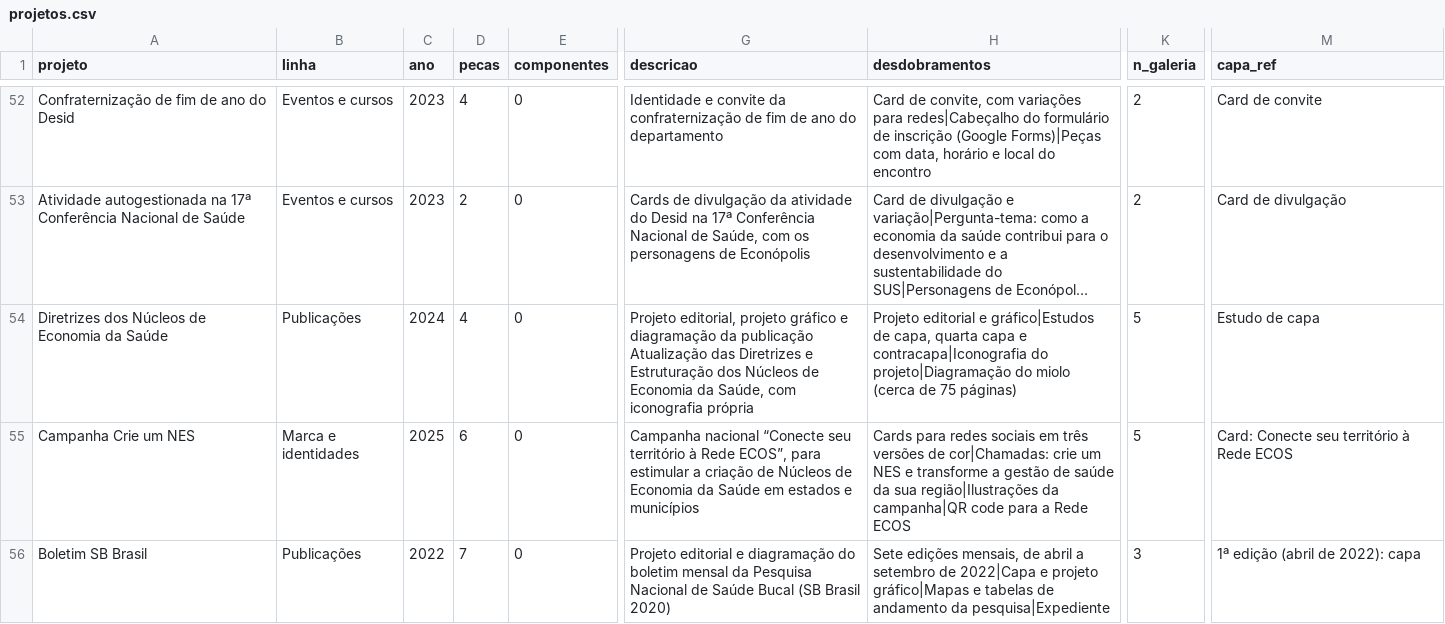
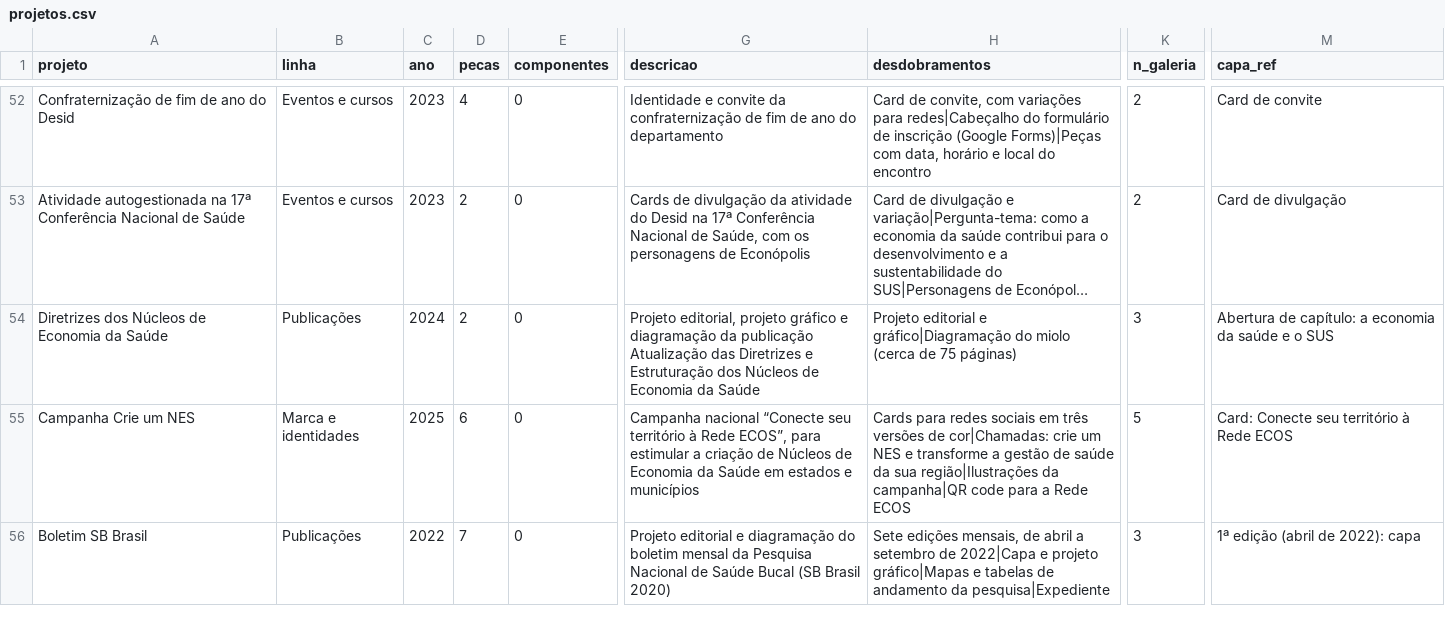
Before and after one commit to almenaraleo/almenaraleo.github.io, a CSV file: ministerio-da-saude/data/projetos.csv, drawn as a sheet; only a part is shown, gaps mark what is left out; long unchanged cells end in …; the diff names each change by its address in the sheet, - before the commit and + after, or states it on an @@ line.

```diff
--- a/ministerio-da-saude/data/projetos.csv
+++ b/ministerio-da-saude/data/projetos.csv
-D54 (pecas): 4
+D54 (pecas): 2
-G54 (descricao): …Economia da Saúde, com iconografia própria
+G54 (descricao): …Economia da Saúde
-H54 (desdobramentos): …editorial e gráfico|Estudos de capa, quarta capa e contracapa|Iconografia do projeto|Diagramação do miolo…
+H54 (desdobramentos): …editorial e gráfico|Diagramação do miolo…
-K54 (n_galeria): 5
+K54 (n_galeria): 3
-M54 (capa_ref): Estudo de capa
+M54 (capa_ref): Abertura de capítulo: a economia da saúde e o SUS
```
Also changed, not shown: 4 other files.
